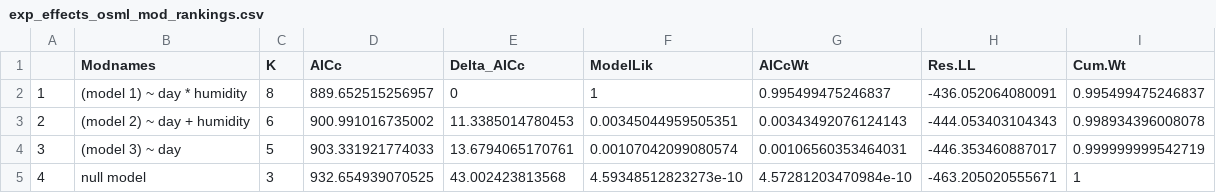
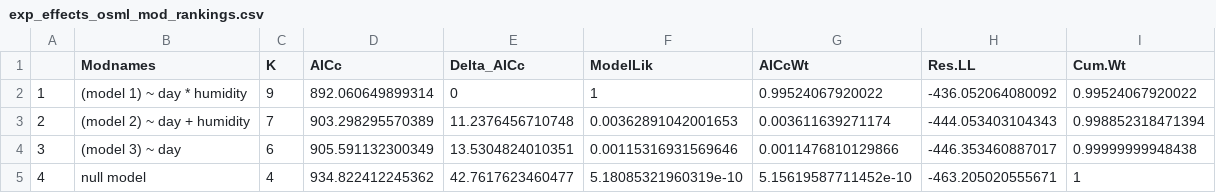
Before and after one commit to science-with-sav/Sceloporus_CEWL_body_regions_plasticity, a CSV file: best_models/exp_effects_osml_mod_rankings.csv, drawn as a sheet.

```diff
--- a/best_models/exp_effects_osml_mod_rankings.csv
+++ b/best_models/exp_effects_osml_mod_rankings.csv
@@ -1,5 +1,5 @@
 "","Modnames","K","AICc","Delta_AICc","ModelLik","AICcWt","Res.LL","Cum.Wt"
-"1","(model 1) ~ day * humidity",8,889.652515256957,0,1,0.995499475246837,-436.052064080091,0.995499475246837
-"2","(model 2) ~ day + humidity",6,900.991016735002,11.3385014780453,0.00345044959505351,0.00343492076124143,-444.053403104343,0.998934396008078
-"3","(model 3) ~ day",5,903.331921774033,13.6794065170761,0.00107042099080574,0.00106560353464031,-446.353460887017,0.999999999542719
-"4","null model",3,932.654939070525,43.002423813568,4.59348512823273e-10,4.57281203470984e-10,-463.205020555671,1
+"1","(model 1) ~ day * humidity",9,892.060649899314,0,1,0.99524067920022,-436.052064080092,0.99524067920022
+"2","(model 2) ~ day + humidity",7,903.298295570389,11.2376456710748,0.00362891042001653,0.003611639271174,-444.053403104343,0.998852318471394
+"3","(model 3) ~ day",6,905.591132300349,13.5304824010351,0.00115316931569646,0.0011476810129866,-446.353460887017,0.99999999948438
+"4","null model",4,934.822412245362,42.7617623460477,5.18085321960319e-10,5.15619587711452e-10,-463.205020555671,1
```
Also changed, not shown: best_models/exp_effects_SMI_best_mod1.csv, best_models/exp_effects_SMI_best_mod2.csv, 12 other files.
